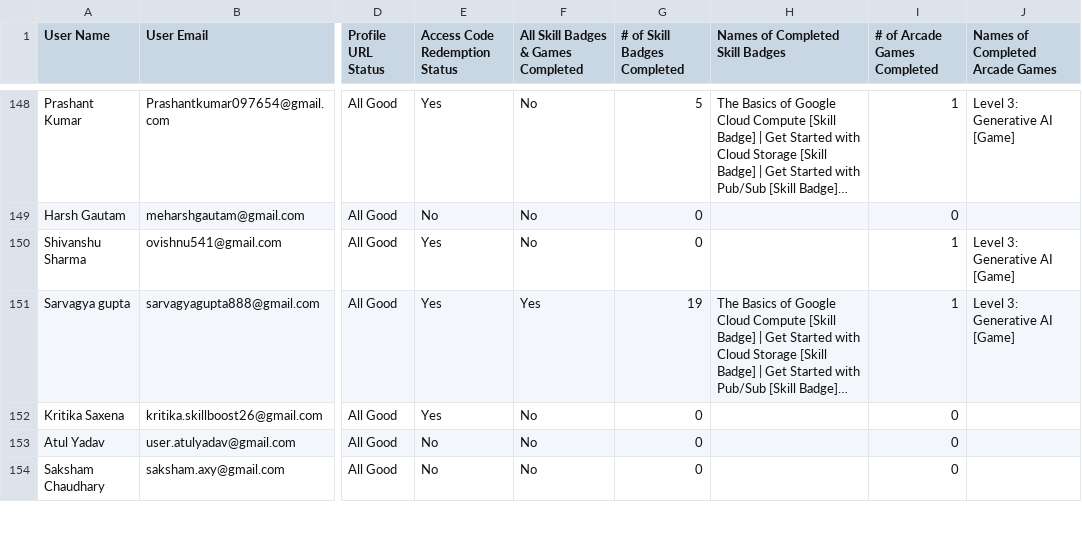
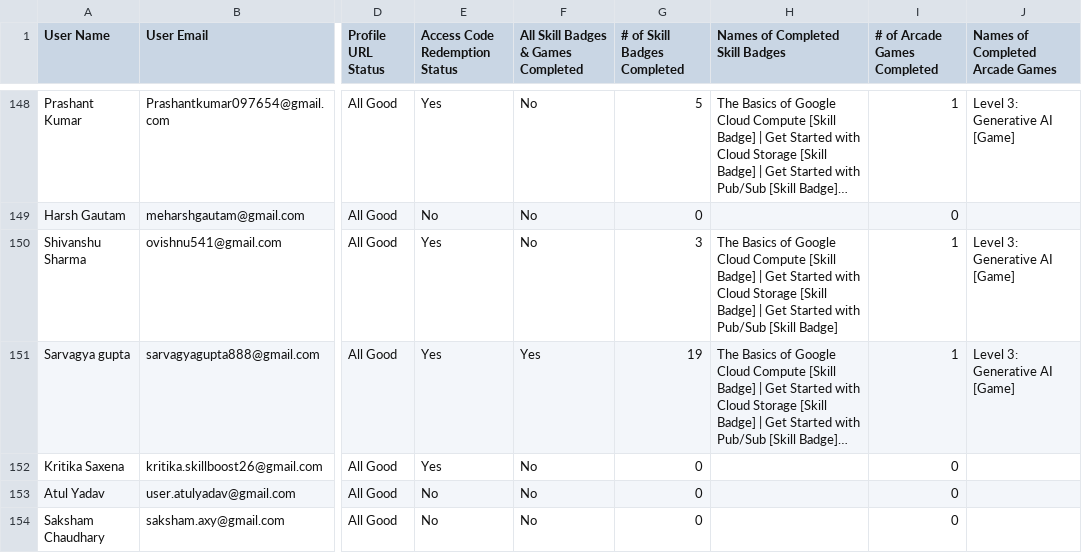
Before and after one commit to GDGoC-GLAU/gdgglau-www, a CSV file: public/data.csv, drawn as a sheet; only a part is shown, gaps mark what is left out; long unchanged cells end in …; the diff covers the shown part only; the diff names each change by its address in the sheet, - before the commit and + after, or states it on an @@ line.

```diff
--- a/public/data.csv
+++ b/public/data.csv
-G150 (# of Skill Badges Completed): 0
+G150 (# of Skill Badges Completed): 3
-H150 (Names of Completed Skill Badges): (empty)
+H150 (Names of Completed Skill Badges): The Basics of Google Cloud Compute [Skill Badge] | Get Started with Cloud Storage [Skill Badge] | Get Started with Pub/Sub [Skill Badge]
```
Also changed, not shown: 43 edited cells elsewhere in this file.
